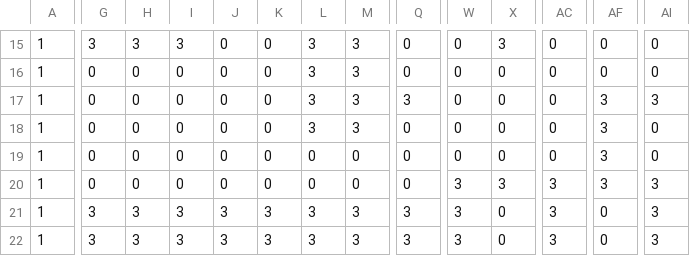
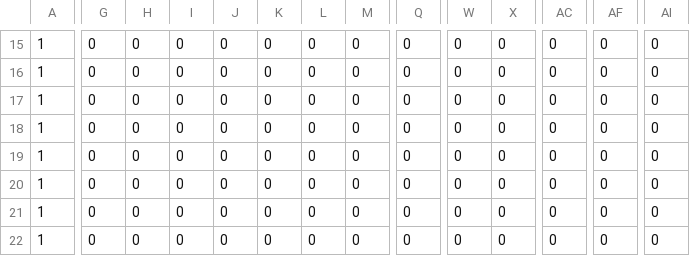
Before and after one commit to TAPIROgaru/Onyannko, a CSV file: BackGround.csv, drawn as a sheet; only a part is shown, gaps mark what is left out; the diff covers the shown part only; the diff names each change by its address in the sheet, - before the commit and + after, or states it on an @@ line.

```diff
--- a/BackGround.csv
+++ b/BackGround.csv
-G15: 3
+G15: 0
-H15: 3
+H15: 0
-I15: 3
+I15: 0
-L15:L18: 3
+L15:L18: 0
-M15:M18: 3
+M15:M18: 0
-X15: 3
+X15: 0
-Q17: 3
+Q17: 0
-AF17:AF20: 3
+AF17:AF20: 0
-AI17: 3
+AI17: 0
-W20:W22: 3
+W20:W22: 0
-X20: 3
+X20: 0
-AC20:AC22: 3
+AC20:AC22: 0
-AI20:AI22: 3
+AI20:AI22: 0
-G21:G22: 3
+G21:G22: 0
-H21:H22: 3
+H21:H22: 0
-I21:I22: 3
+I21:I22: 0
-J21:J22: 3
+J21:J22: 0
-K21:K22: 3
+K21:K22: 0
-L21:L22: 3
+L21:L22: 0
-M21:M22: 3
+M21:M22: 0
-Q21:Q22: 3
+Q21:Q22: 0
```
Also changed, not shown: 106 edited cells elsewhere in this file, 13 other files.
